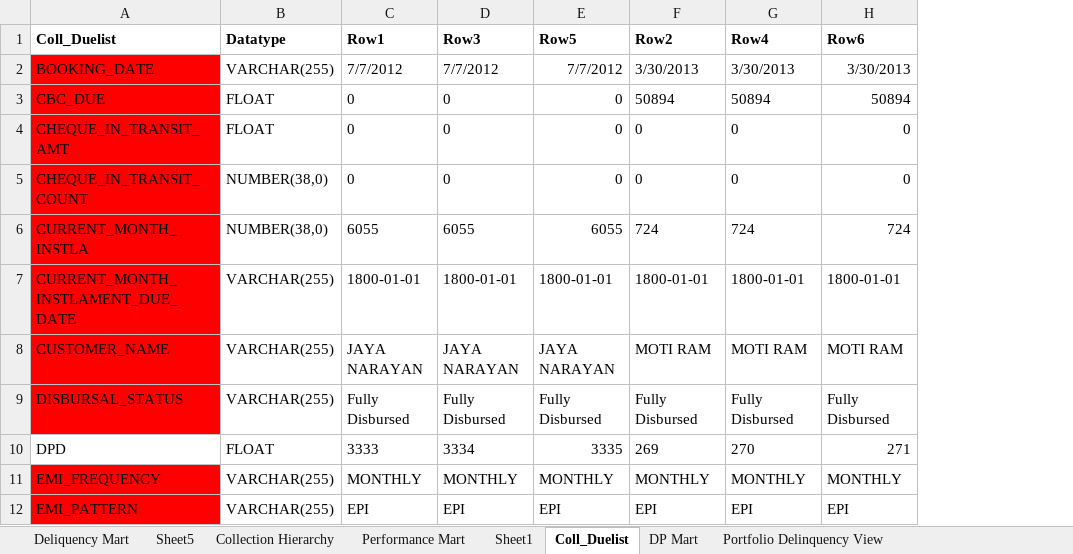
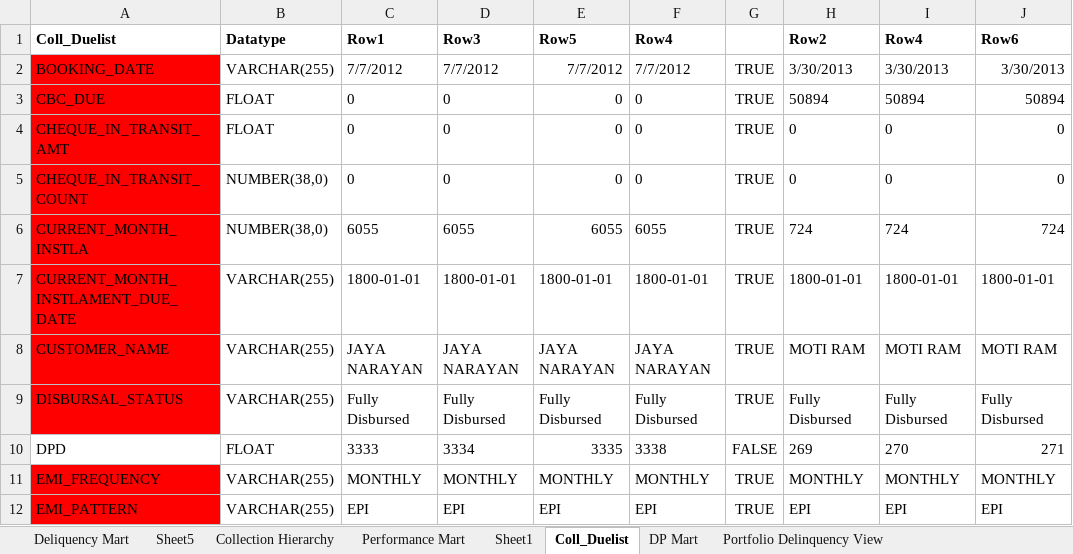
Before and after one commit to SVSantoshKumar/Delinquency-Mart-Code, an Excel workbook: Collection_DataMarts_Final_29-03-2025.xlsx, sheet Coll_Duelist, drawn as a sheet; only a part is shown; values as stored, in another font and other column widths than the file's, no borders; the diff names each change by its address in the sheet, - before the commit and + after, or states it on an @@ line.

```diff
--- a/Collection_DataMarts_Final_29-03-2025.xlsx (sheet Coll_Duelist)
+++ b/Collection_DataMarts_Final_29-03-2025.xlsx (sheet Coll_Duelist)
+column F (Row4), rows 2-12: 7/7/2012 | 0 | 0 | 0 | 6055 | 1800-01-01 | JAYA NARAYAN | Fully Disbursed | 3338 | MONTHLY | EPI
+column G, rows 2-12: TRUE | TRUE | TRUE | TRUE | TRUE | TRUE | TRUE | TRUE | FALSE | TRUE | TRUE
```
Also changed, not shown: sheet DP Mart, sheet Sheet1, hidden cells.
